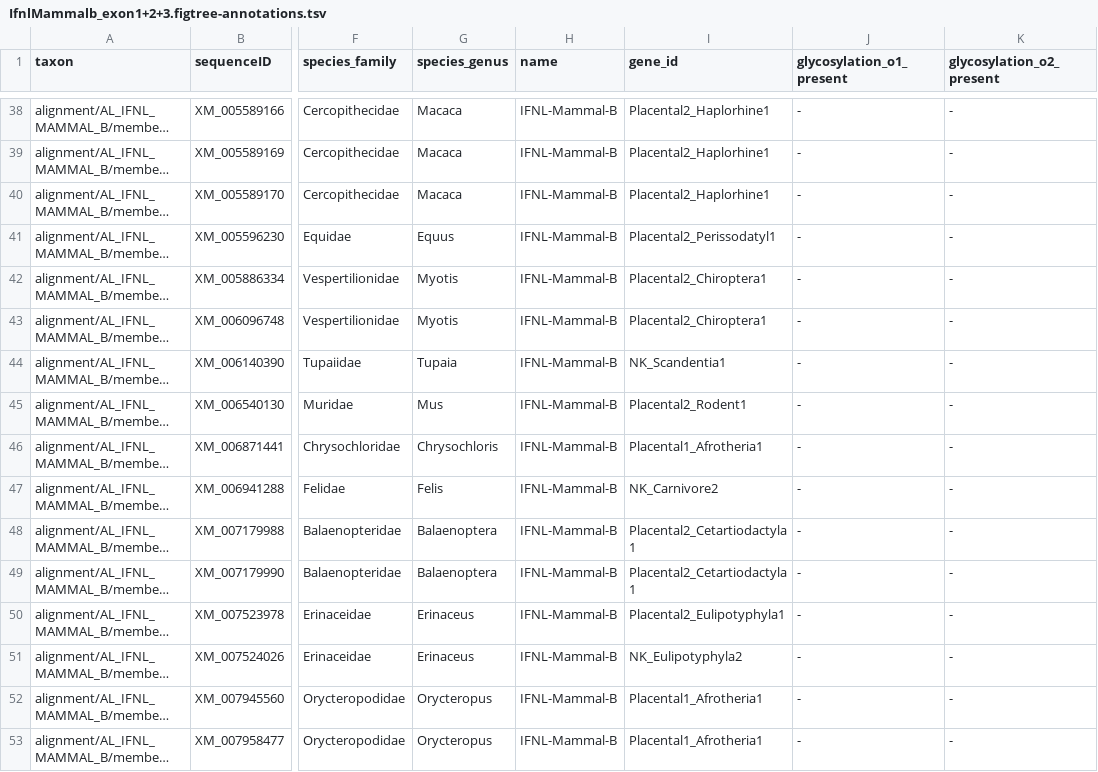
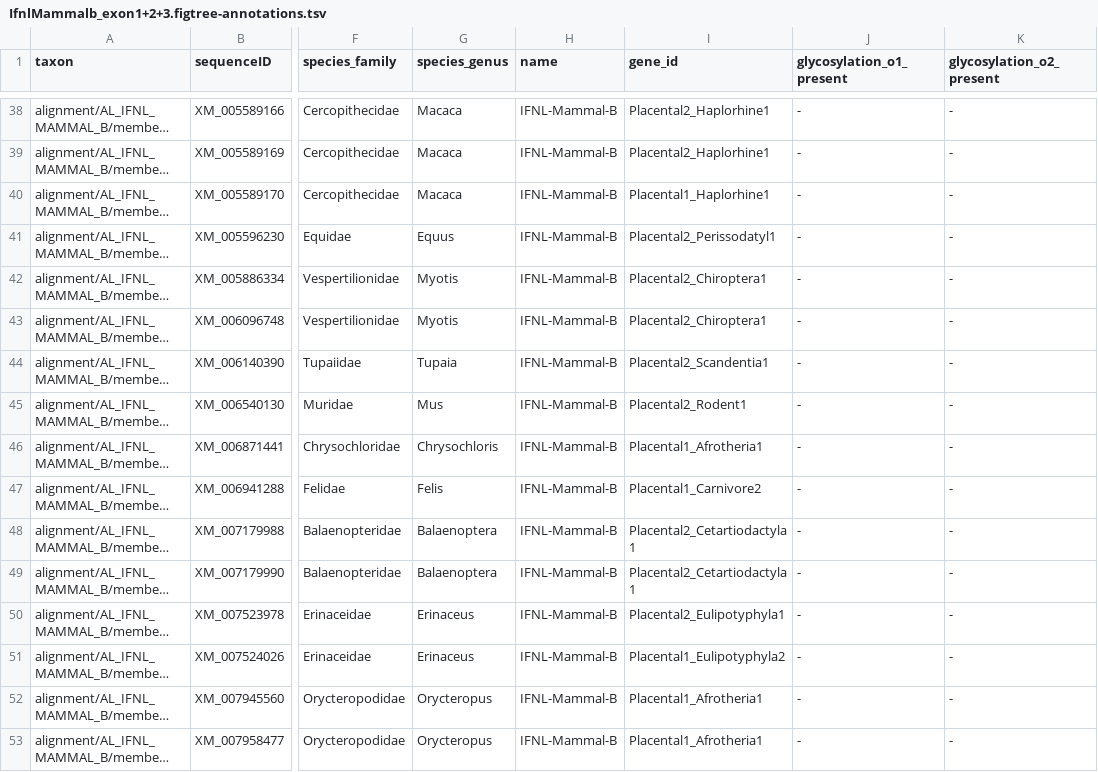
Before and after one commit to giffordlabcvr/IFNL-Evolution, a TSV file: trees/subclade-exons/IfnlMammalb_exon1+2+3.figtree-annotations.tsv, drawn as a sheet; only a part is shown, gaps mark what is left out; long unchanged cells end in …; the diff covers the shown part only; the diff names each change by its address in the sheet, - before the commit and + after, or states it on an @@ line.

```diff
--- a/trees/subclade-exons/IfnlMammalb_exon1+2+3.figtree-annotations.tsv
+++ b/trees/subclade-exons/IfnlMammalb_exon1+2+3.figtree-annotations.tsv
-I40 (gene_id): Placental2_Haplorhine1
+I40 (gene_id): Placental1_Haplorhine1
-I44 (gene_id): NK_Scandentia1
+I44 (gene_id): Placental2_Scandentia1
-I47 (gene_id): NK_Carnivore2
+I47 (gene_id): Placental1_Carnivore2
-I51 (gene_id): NK_Eulipotyphyla2
+I51 (gene_id): Placental1_Eulipotyphyla2
```
Also changed, not shown: 28 edited cells elsewhere in this file, trees/subclade-exons/IfnlMammalb_exon3+4+5+6.figtree-annotations.tsv, trees/subclade-exons/IfnlMammalb_exon3+4+5.figtree-annotations.tsv, 6 other files.
